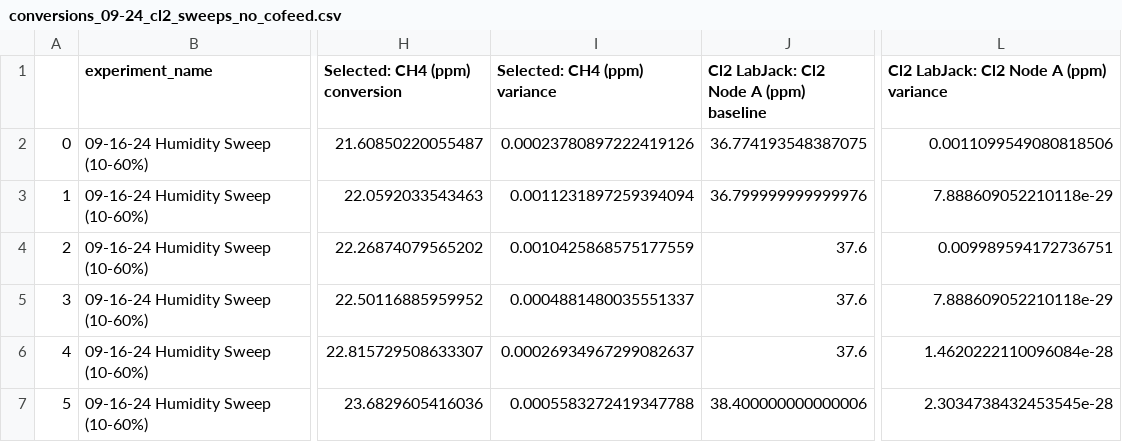
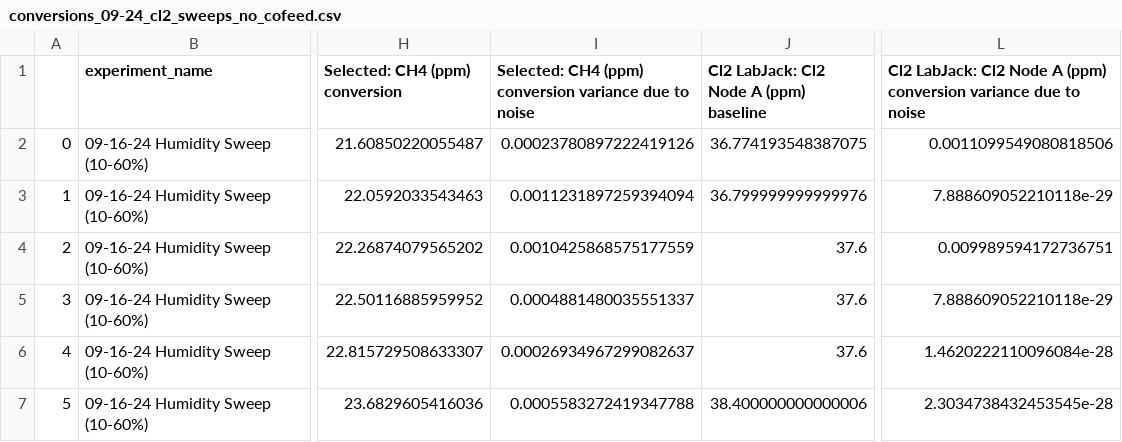
Before and after one commit to richardsrandall/Fall-2024-Cl2, a CSV file: _exported_data/conversions_09-24_cl2_sweeps_no_cofeed.csv, drawn as a sheet; only a part is shown, gaps mark what is left out; the diff names each change by its address in the sheet, - before the commit and + after, or states it on an @@ line.

Commit message:
Relabel variance in intermediate log files

```diff
--- a/_exported_data/conversions_09-24_cl2_sweeps_no_cofeed.csv
+++ b/_exported_data/conversions_09-24_cl2_sweeps_no_cofeed.csv
-I1: Selected: CH4 (ppm) variance
+I1: Selected: CH4 (ppm) conversion variance due to noise
-L1: …A (ppm) variance
+L1: …A (ppm) conversion variance due to noise
```
Also changed, not shown: _exported_data/conversions_09-29_cl2_campaign_after_mfc_zero.csv, _exported_data/conversions_10-23_cl2_misc_follow_ups.csv, 7 other files.
